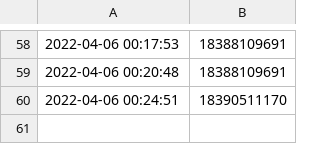
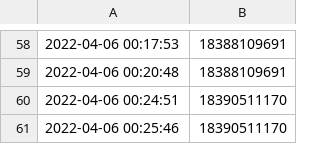
Before and after one commit to starterra/snapshots, a CSV file: fees_to_redistribute/STT_TOKEN_2022_Apr.csv, drawn as a sheet; only a part is shown, gaps mark what is left out.

Commit message:
Adding datafile from 2022-04-06 00:26:01

```diff
--- a/fees_to_redistribute/STT_TOKEN_2022_Apr.csv
+++ b/fees_to_redistribute/STT_TOKEN_2022_Apr.csv
@@ -60 +60,2 @@
 2022-04-06 00:24:51,18390511170
+2022-04-06 00:25:46,18390511170
```
